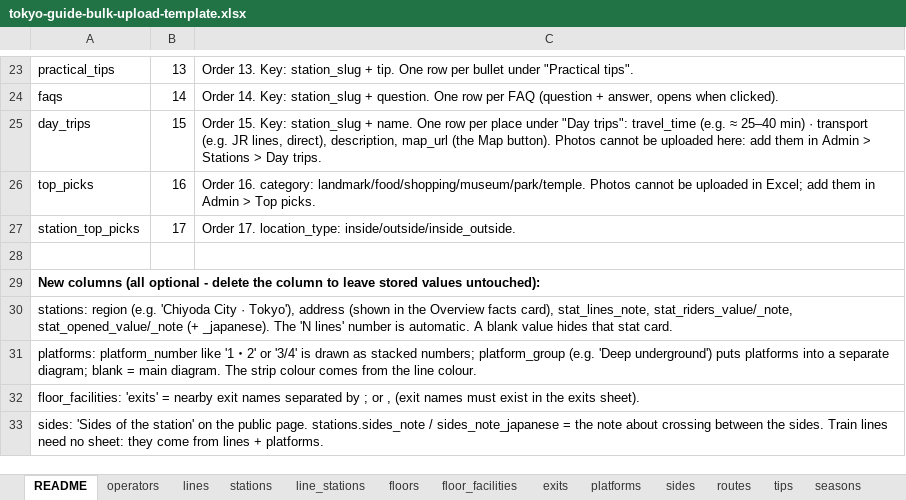
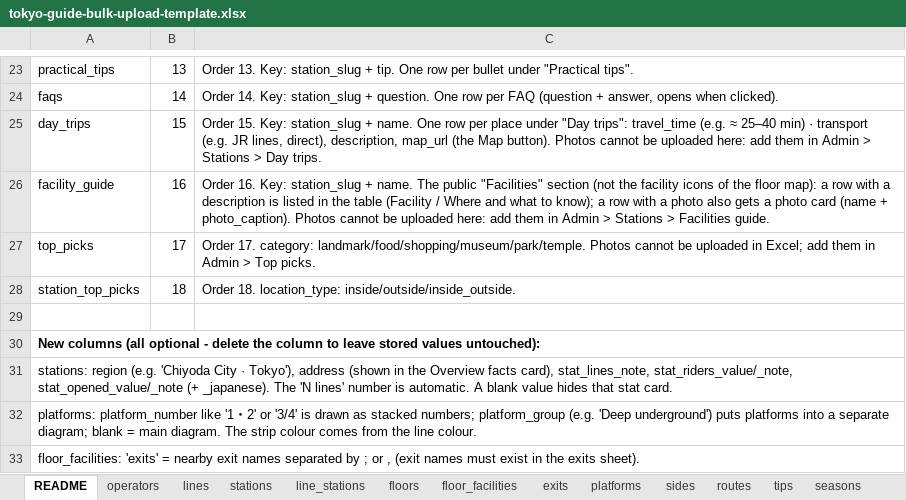
Before and after one commit to bikashgrg1995-04/tokyo-station-guide, an Excel workbook: public/templates/tokyo-guide-bulk-upload-template.xlsx, sheet README, drawn as a sheet; only a part is shown, gaps mark what is left out; the shorter side is filled out with more unchanged rows; values as stored, in another font and other column widths than the file's, no borders; addresses are those after the commit; the diff names each change by its address in the sheet, - before the commit and + after, or states it on an @@ line.

```diff
--- a/public/templates/tokyo-guide-bulk-upload-template.xlsx (sheet README)
+++ b/public/templates/tokyo-guide-bulk-upload-template.xlsx (sheet README)
+row 26: facility_guide | 16 | Order 16. Key: station_slug + name. The public "Facilities" section (not the facility icons of the floor map): a row with a description is listed in the table (Facility / Where and what to know); a row with a photo also gets a photo card (name + photo_caption). Photos cannot be uploaded here: add them in Admin > Stations > Facilities guide.
-B27: 16
+B27: 17
-C27: Order 16. category: landmark/food/shopping/museum/park/temple.…
+C27: Order 17. category: landmark/food/shopping/museum/park/temple.…
-B28: 17
+B28: 18
-C28: Order 17. location_type: inside/outside/inside_outside.
+C28: Order 18. location_type: inside/outside/inside_outside.
```
Also changed, not shown: other sheet tabs, 14 other files.
